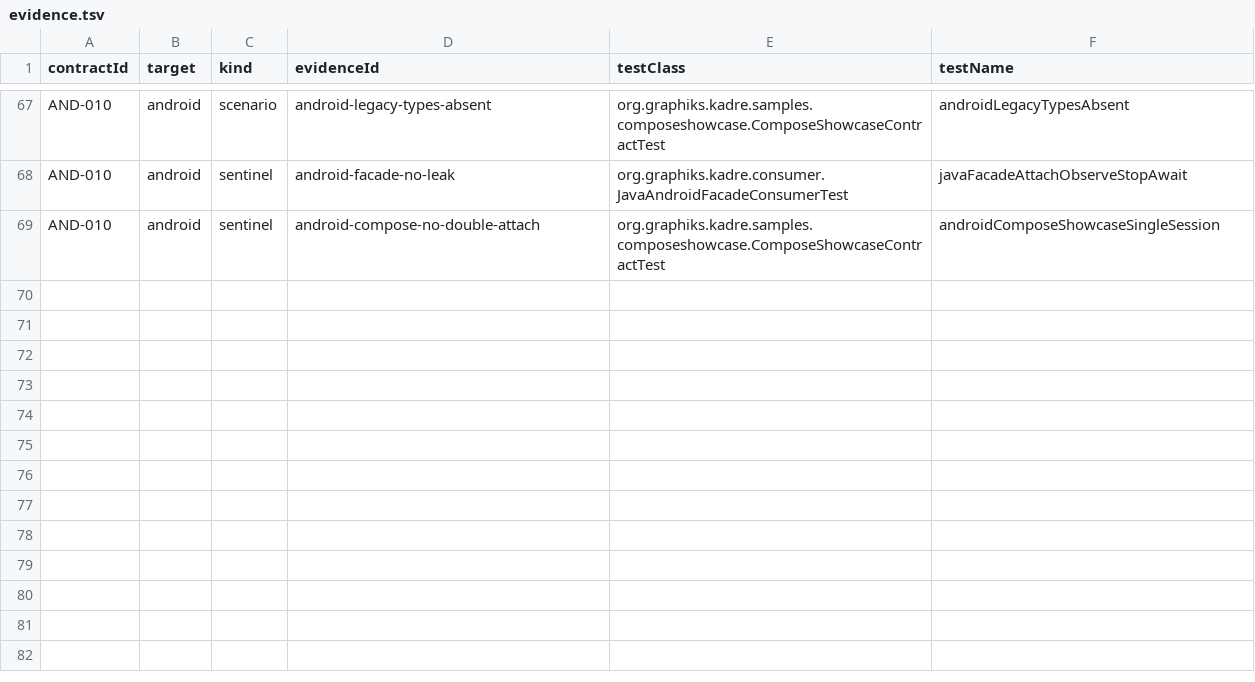
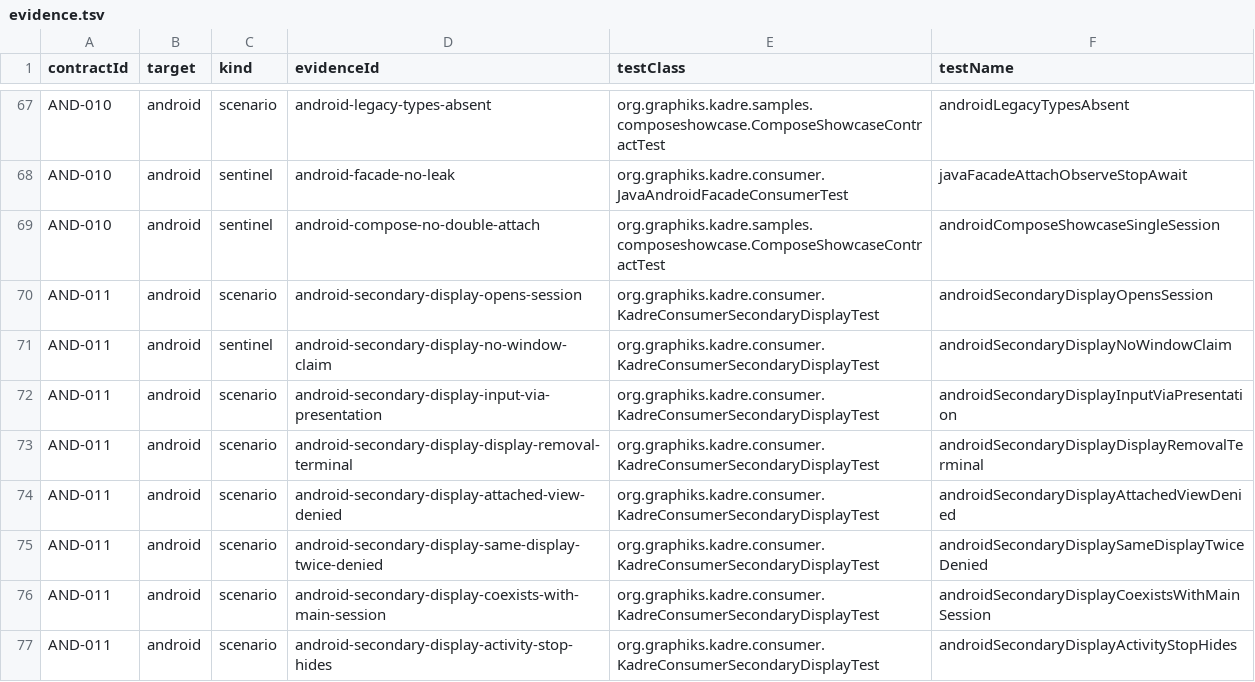
Before and after one commit to ygdrasil-io/poc-koreos, a TSV file: kadre/contracts/driver/android/contracts/evidence.tsv, drawn as a sheet; only a part is shown, gaps mark what is left out.

Commit message:
feat(android): activate AND-011 secondary display presentation session

```diff
--- a/kadre/contracts/driver/android/contracts/evidence.tsv
+++ b/kadre/contracts/driver/android/contracts/evidence.tsv
@@ -69 +69,9 @@ AND-010	android	sentinel	android-facade-no-leak	org.graphiks.kadre.consumer.Java
 AND-010	android	sentinel	android-compose-no-double-attach	org.graphiks.kadre.samples.composeshowcase.ComposeShowcaseContractTest	androidComposeShowcaseSingleSession
+AND-011	android	scenario	android-secondary-display-opens-session	org.graphiks.kadre.consumer.KadreConsumerSecondaryDisplayTest	androidSecondaryDisplayOpensSession
+AND-011	android	sentinel	android-secondary-display-no-window-claim	org.graphiks.kadre.consumer.KadreConsumerSecondaryDisplayTest	androidSecondaryDisplayNoWindowClaim
+AND-011	android	scenario	android-secondary-display-input-via-presentation	org.graphiks.kadre.consumer.KadreConsumerSecondaryDisplayTest	androidSecondaryDisplayInputViaPresentation
+AND-011	android	scenario	android-secondary-display-display-removal-terminal	org.graphiks.kadre.consumer.KadreConsumerSecondaryDisplayTest	androidSecondaryDisplayDisplayRemovalTerminal
+AND-011	android	scenario	android-secondary-display-attached-view-denied	org.graphiks.kadre.consumer.KadreConsumerSecondaryDisplayTest	androidSecondaryDisplayAttachedViewDenied
+AND-011	android	scenario	android-secondary-display-same-display-twice-denied	org.graphiks.kadre.consumer.KadreConsumerSecondaryDisplayTest	androidSecondaryDisplaySameDisplayTwiceDenied
+AND-011	android	scenario	android-secondary-display-coexists-with-main-session	org.graphiks.kadre.consumer.KadreConsumerSecondaryDisplayTest	androidSecondaryDisplayCoexistsWithMainSession
+AND-011	android	scenario	android-secondary-display-activity-stop-hides	org.graphiks.kadre.consumer.KadreConsumerSecondaryDisplayTest	androidSecondaryDisplayActivityStopHides
```
Also changed, not shown: kadre/contracts/registry/contracts.tsv, 11 other files.
